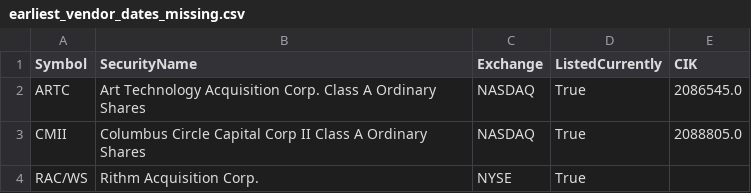
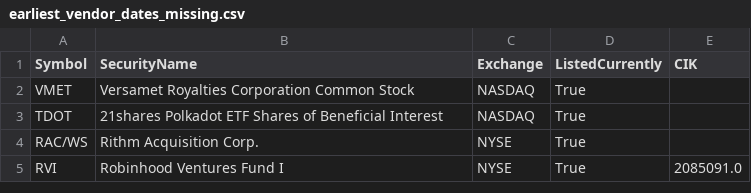
Before and after one commit to Entangled-Query/us-stocks-screener, a CSV file: data/outputs/earliest_vendor_dates_missing.csv, drawn as a sheet; removed rows and columns are numbered as before the commit, all else as after; the diff names each change by its address in the sheet, - before the commit and + after, or states it on an @@ line.

```diff
--- a/data/outputs/earliest_vendor_dates_missing.csv
+++ b/data/outputs/earliest_vendor_dates_missing.csv
-row 2: ARTC | Art Technology Acquisition Corp. Class A Ordinary Shares | NASDAQ | True | 2086545.0
-row 3: CMII | Columbus Circle Capital Corp II Class A Ordinary Shares | NASDAQ | True | 2088805.0
+row 2: VMET | Versamet Royalties Corporation Common Stock | NASDAQ | True
+row 3: TDOT | 21shares Polkadot ETF Shares of Beneficial Interest | NASDAQ | True
+row 5: RVI | Robinhood Ventures Fund I | NYSE | True | 2085091.0
```
Also changed, not shown: data/outputs/earliest_vendor_dates.csv, data/outputs/us_symbols.csv, 3 other files.
